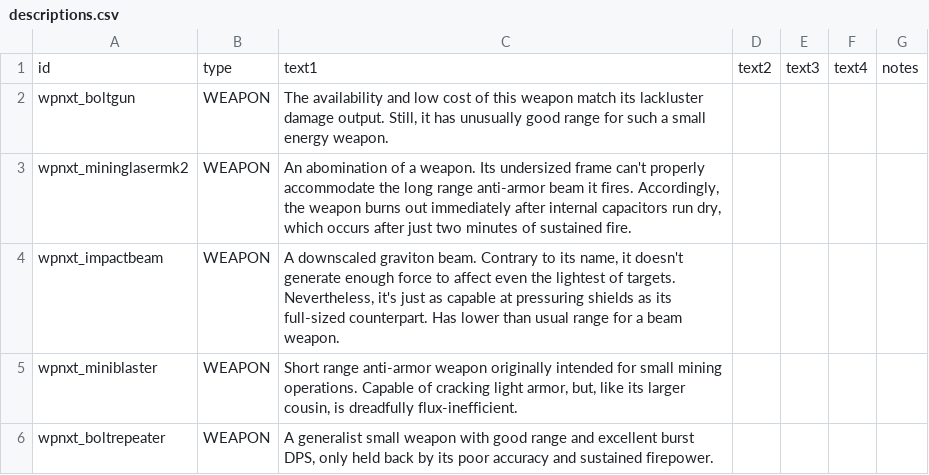
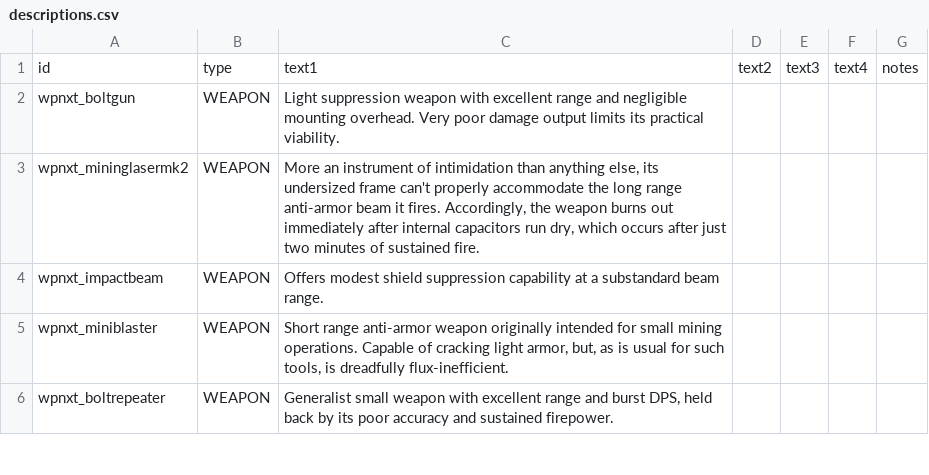
Before and after one commit to qcwxezda/Starsector-Unthemed-Weapons, a CSV file: data/strings/descriptions.csv, drawn as a sheet; only a part is shown; the diff covers the shown part only.

```diff
--- a/data/strings/descriptions.csv
+++ b/data/strings/descriptions.csv
@@ -1,6 +1,6 @@
 id,type,text1,text2,text3,text4,notes
-wpnxt_boltgun,WEAPON,"The availability and low cost of this weapon match its lackluster damage output. Still, it has unusually good range for such a small energy weapon.",,,,
-wpnxt_mininglasermk2,WEAPON,"An abomination of a weapon. Its undersized frame can't properly accommodate the long range anti-armor beam it fires. Accordingly, the weapon burns out immediately after internal capacitors run dry, which occurs after just two minutes of sustained fire.",,,,
-wpnxt_impactbeam,WEAPON,"A downscaled graviton beam. Contrary to its name, it doesn't generate enough force to affect even the lightest of targets. Nevertheless, it's just as capable at pressuring shields as its full-sized counterpart. Has lower than usual range for a beam weapon.",,,,
-wpnxt_miniblaster,WEAPON,"Short range anti-armor weapon originally intended for small mining operations. Capable of cracking light armor, but, like its larger cousin, is dreadfully flux-inefficient.",,,,
-wpnxt_boltrepeater,WEAPON,"A generalist small weapon with good range and excellent burst DPS, only held back by its poor accuracy and sustained firepower.",,,,
+wpnxt_boltgun,WEAPON,"Light suppression weapon with excellent range and negligible mounting overhead. Very poor damage output limits its practical viability.",,,,
+wpnxt_mininglasermk2,WEAPON,"More an instrument of intimidation than anything else, its undersized frame can't properly accommodate the long range anti-armor beam it fires. Accordingly, the weapon burns out immediately after internal capacitors run dry, which occurs after just two minutes of sustained fire.",,,,
+wpnxt_impactbeam,WEAPON,"Offers modest shield suppression capability at a substandard beam range.",,,,
+wpnxt_miniblaster,WEAPON,"Short range anti-armor weapon originally intended for small mining operations. Capable of cracking light armor, but, as is usual for such tools, is dreadfully flux-inefficient.",,,,
+wpnxt_boltrepeater,WEAPON,"Generalist small weapon with excellent range and burst DPS, held back by its poor accuracy and sustained firepower.",,,,
```
Also changed, not shown: 8 edited cells elsewhere in this file, data/weapons/weapon_data.csv, 35 other files.
